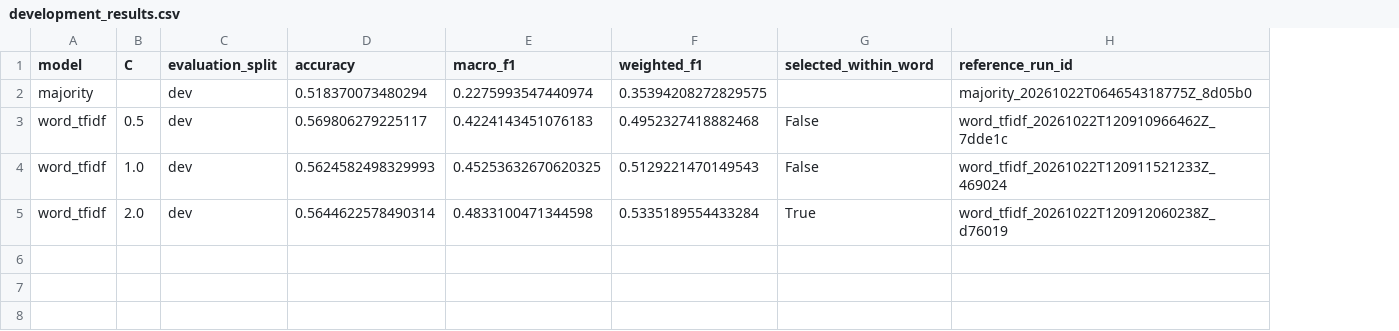
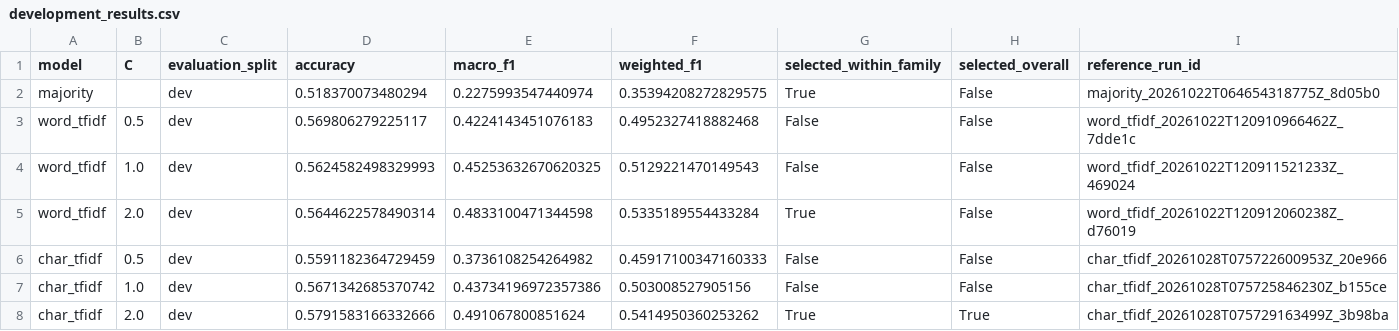
Before and after one commit to kaleabendrias/Amharic-sentiment-analysis-benchmark, a CSV file: reports/development_results.csv, drawn as a sheet; the diff names each change by its address in the sheet, - before the commit and + after, or states it on an @@ line.

Commit message:
Add character TF-IDF baseline and development selection

```diff
--- a/reports/development_results.csv
+++ b/reports/development_results.csv
+column H (selected_overall), rows 2-5: all False
-G1: selected_within_word
+G1: selected_within_family
-G2 (selected_within_family): (empty)
+G2 (selected_within_family): True
+row 6: char_tfidf | 0.5 | dev | 0.5591182364729459 | 0.3736108254264982 | 0.45917100347160333 | False | False | char_tfidf_20261028T075722600953Z_20e966
+row 7: char_tfidf | 1.0 | dev | 0.5671342685370742 | 0.43734196972357386 | 0.503008527905156 | False | False | char_tfidf_20261028T075725846230Z_b155ce
+row 8: char_tfidf | 2.0 | dev | 0.5791583166332666 | 0.491067800851624 | 0.5414950360253262 | True | True | char_tfidf_20261028T075729163499Z_3b98ba
```
Also changed, not shown: 9 other files.
